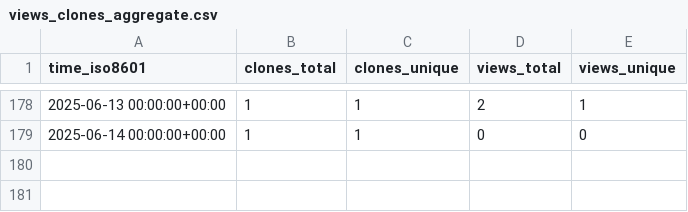
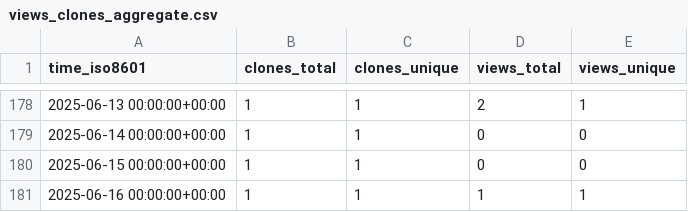
Before and after one commit to cubicleguy/py_esensorlib, a CSV file: cubicleguy/py_esensorlib/ghrs-data/views_clones_aggregate.csv, drawn as a sheet; only a part is shown, gaps mark what is left out; the diff names each change by its address in the sheet, - before the commit and + after, or states it on an @@ line.

```diff
--- a/cubicleguy/py_esensorlib/ghrs-data/views_clones_aggregate.csv
+++ b/cubicleguy/py_esensorlib/ghrs-data/views_clones_aggregate.csv
+row 180: 2025-06-15 00:00:00+00:00 | 1 | 1 | 0 | 0
+row 181: 2025-06-16 00:00:00+00:00 | 1 | 1 | 1 | 1
```
Also changed, not shown: 1 other file.
